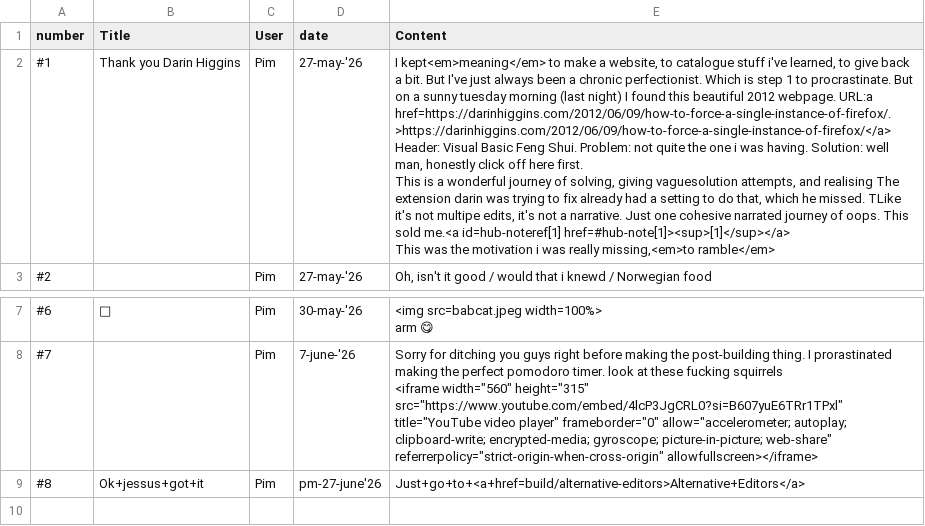
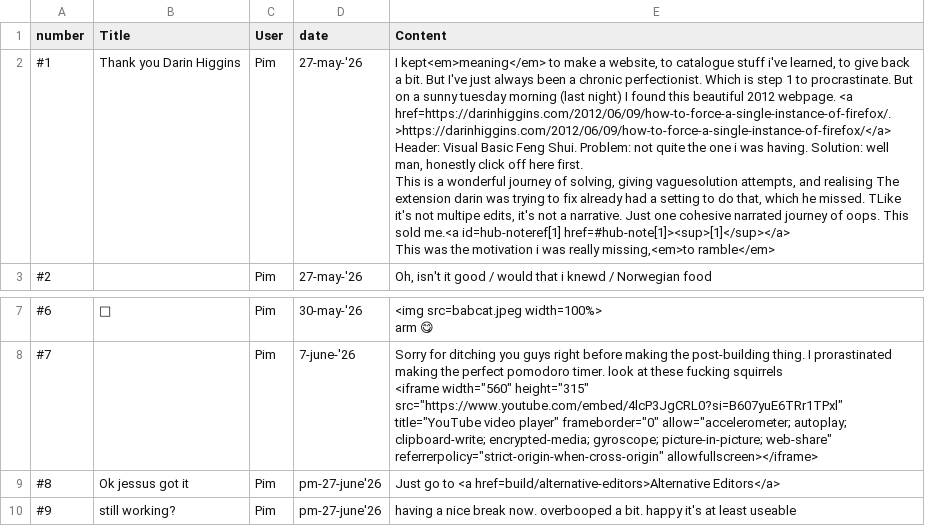
Before and after one commit to gilgulgamesh/web_projects, a TSV file: posts.tsv, drawn as a sheet; only a part is shown, gaps mark what is left out; the diff names each change by its address in the sheet, - before the commit and + after, or states it on an @@ line.

```diff
--- a/posts.tsv
+++ b/posts.tsv
-E2 (Content): …2012 webpage. URL:a href=https://darinhiggins.com/2012/06/09/how-to-force-a-single-instance-of-firefox/.>https://darinhiggins.com/2012/06/09/how-to-force-a-single-instance-of-firefox/</a> Header:…
+E2 (Content): …2012 webpage. <a href=https://darinhiggins.com/2012/06/09/how-to-force-a-single-instance-of-firefox/.>https://darinhiggins.com/2012/06/09/how-to-force-a-single-instance-of-firefox/</a> Header:…
-B9 (Title): Ok+jessus+got+it
+B9 (Title): Ok jessus got it
-E9 (Content): Just+go+to+<a+href=build/alternative-editors>Alternative+Editors</a>
+E9 (Content): Just go to <a href=build/alternative-editors>Alternative Editors</a>
+row 10: #9 | still working? | Pim | pm-27-june'26 | having a nice break now. overbooped a bit. happy it's at least useable
```
Also changed, not shown: 12 other files.
